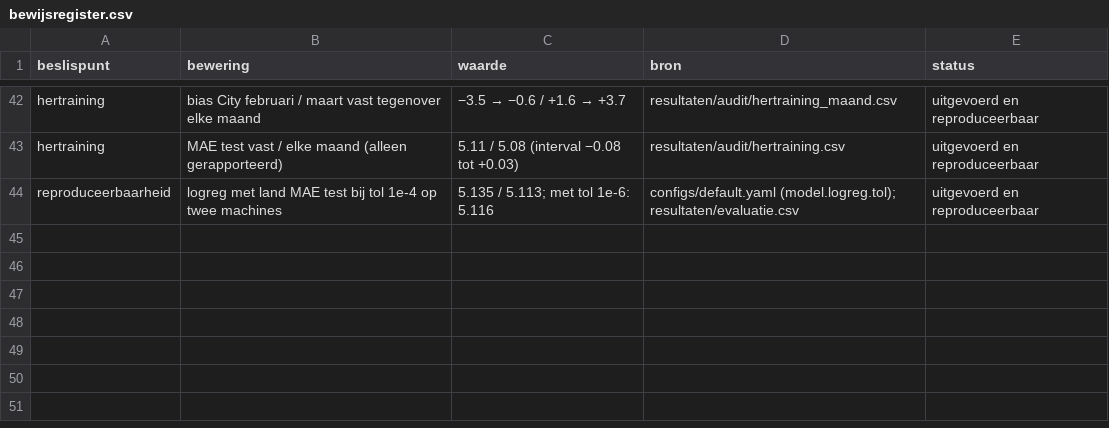
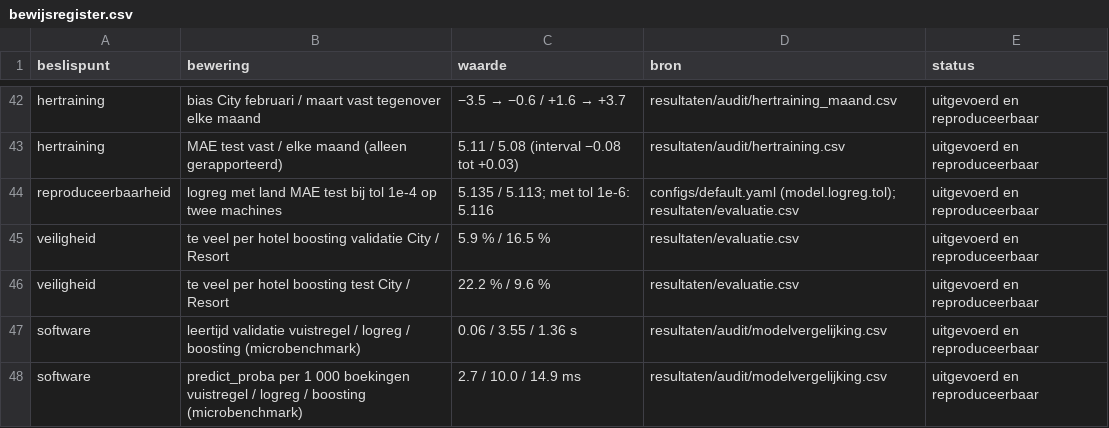
Before and after one commit to KynanM/cloud-for-ai-project, a CSV file: docs/bewijsregister.csv, drawn as a sheet; only a part is shown, gaps mark what is left out.

```diff
--- a/docs/bewijsregister.csv
+++ b/docs/bewijsregister.csv
@@ -44 +44,5 @@ hertraining,MAE test vast / elke maand (alleen gerapporteerd),5.11 / 5.08 (inter
 reproduceerbaarheid,logreg met land MAE test bij tol 1e-4 op twee machines,5.135 / 5.113; met tol 1e-6: 5.116,configs/default.yaml (model.logreg.tol); resultaten/evaluatie.csv,uitgevoerd en reproduceerbaar
+veiligheid,te veel per hotel boosting validatie City / Resort,5.9 % / 16.5 %,resultaten/evaluatie.csv,uitgevoerd en reproduceerbaar
+veiligheid,te veel per hotel boosting test City / Resort,22.2 % / 9.6 %,resultaten/evaluatie.csv,uitgevoerd en reproduceerbaar
+software,leertijd validatie vuistregel / logreg / boosting (microbenchmark),0.06 / 3.55 / 1.36 s,resultaten/audit/modelvergelijking.csv,uitgevoerd en reproduceerbaar
+software,predict_proba per 1 000 boekingen vuistregel / logreg / boosting (microbenchmark),2.7 / 10.0 / 14.9 ms,resultaten/audit/modelvergelijking.csv,uitgevoerd en reproduceerbaar
```
Also changed, not shown: 9 other files.
